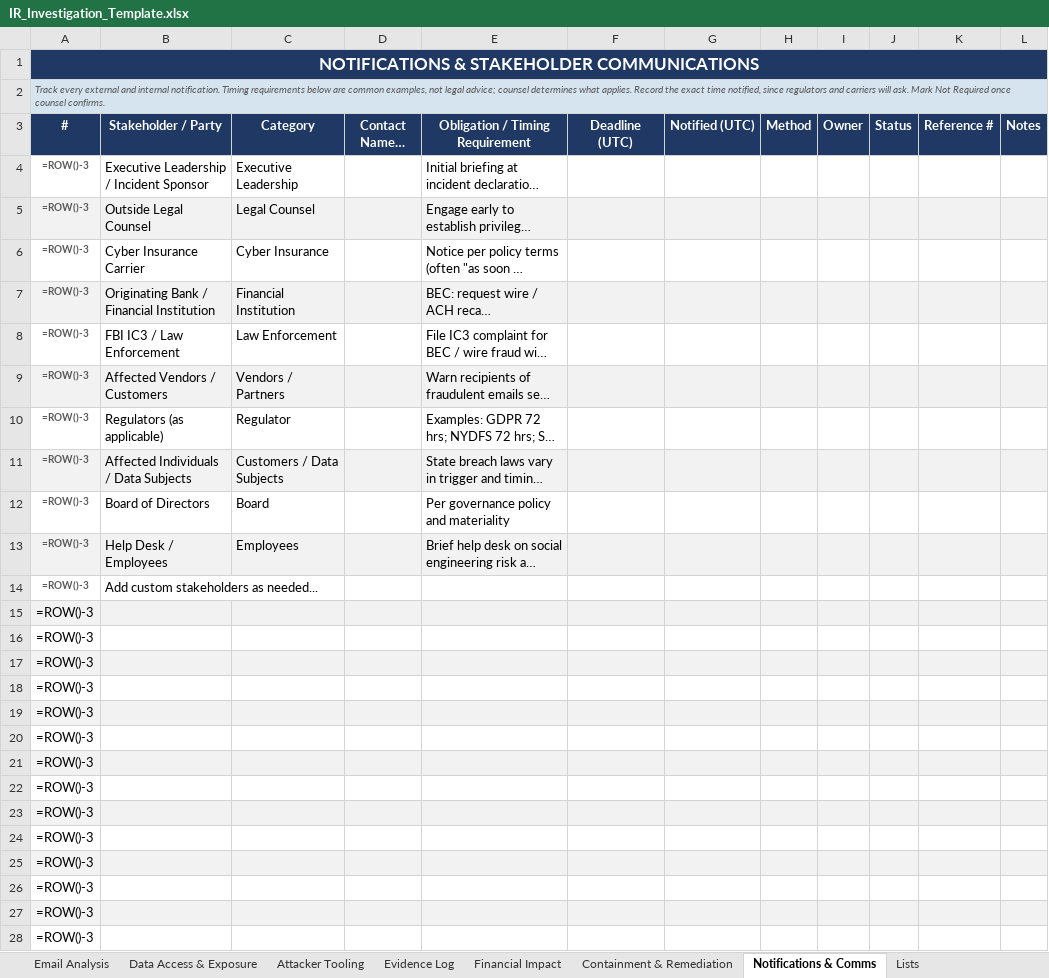
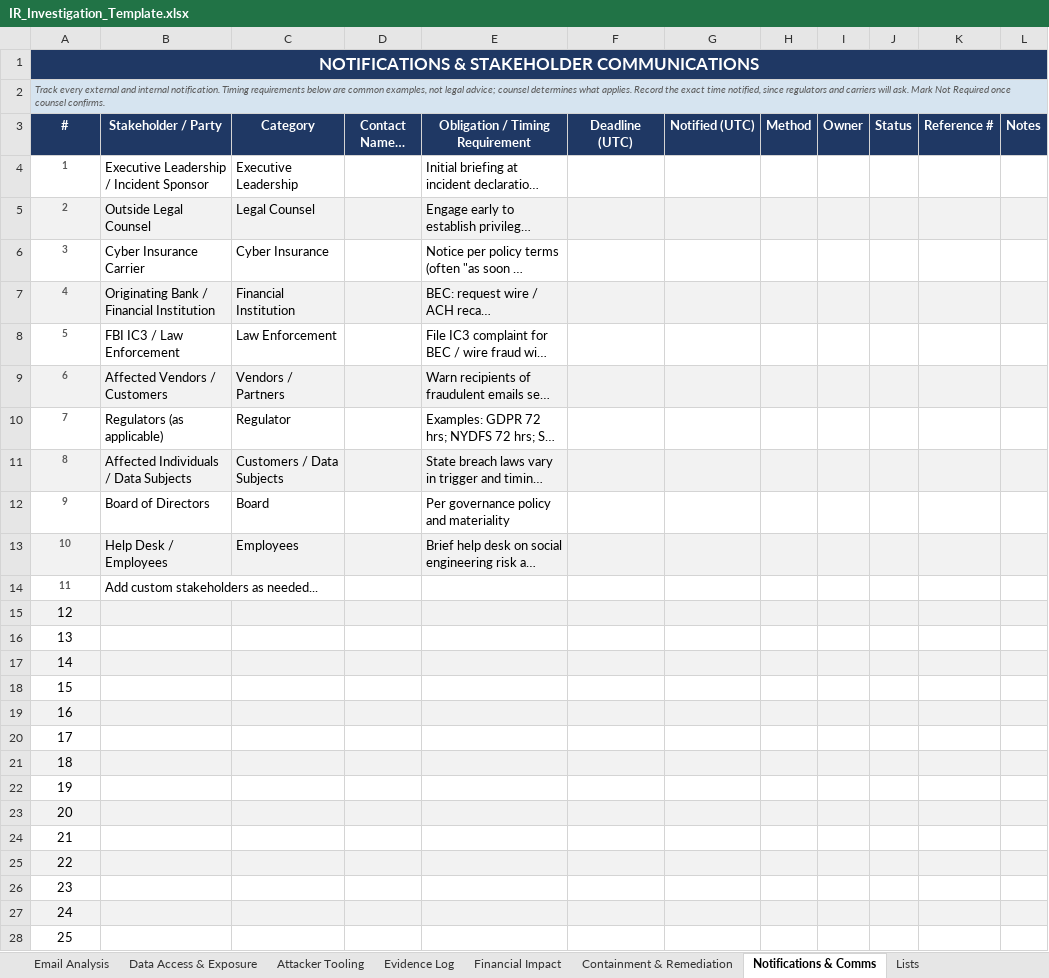
Before and after one commit to FLINTEK-LLC/ir-endpoint-investigations, an Excel workbook: templates/IR_Investigation_Template.xlsx, sheet Notifications & Comms, drawn as a sheet; only a part is shown; long unchanged cells end in …; values as stored, in another font and other column widths than the file's, no borders; formulas without a stored value are shown as written; conditional formats and table styles not drawn; the diff covers the shown part only; the diff names each change by its address in the sheet, - before the commit and + after, or states it on an @@ line.

```diff
--- a/templates/IR_Investigation_Template.xlsx (sheet Notifications & Comms)
+++ b/templates/IR_Investigation_Template.xlsx (sheet Notifications & Comms)
-A4 (#): =ROW()-3
+A4 (#): 1
-A5 (#): =ROW()-3
+A5 (#): 2
-A6 (#): =ROW()-3
+A6 (#): 3
-A7 (#): =ROW()-3
+A7 (#): 4
-A8 (#): =ROW()-3
+A8 (#): 5
-A9 (#): =ROW()-3
+A9 (#): 6
-A10 (#): =ROW()-3
+A10 (#): 7
-A11 (#): =ROW()-3
+A11 (#): 8
-A12 (#): =ROW()-3
+A12 (#): 9
-A13 (#): =ROW()-3
+A13 (#): 10
-A14 (#): =ROW()-3
+A14 (#): 11
-A15 (#): =ROW()-3
+A15 (#): 12
-A16 (#): =ROW()-3
+A16 (#): 13
-A17 (#): =ROW()-3
+A17 (#): 14
-A18 (#): =ROW()-3
+A18 (#): 15
-A19 (#): =ROW()-3
+A19 (#): 16
-A20 (#): =ROW()-3
+A20 (#): 17
-A21 (#): =ROW()-3
+A21 (#): 18
-A22 (#): =ROW()-3
+A22 (#): 19
-A23 (#): =ROW()-3
+A23 (#): 20
-A24 (#): =ROW()-3
+A24 (#): 21
-A25 (#): =ROW()-3
+A25 (#): 22
-A26 (#): =ROW()-3
+A26 (#): 23
-A27 (#): =ROW()-3
+A27 (#): 24
-A28 (#): =ROW()-3
+A28 (#): 25
```
Also changed, not shown: 5 edited cells elsewhere in this sheet, sheet Financial Impact, sheet Evidence Log, sheet Case Overview.
